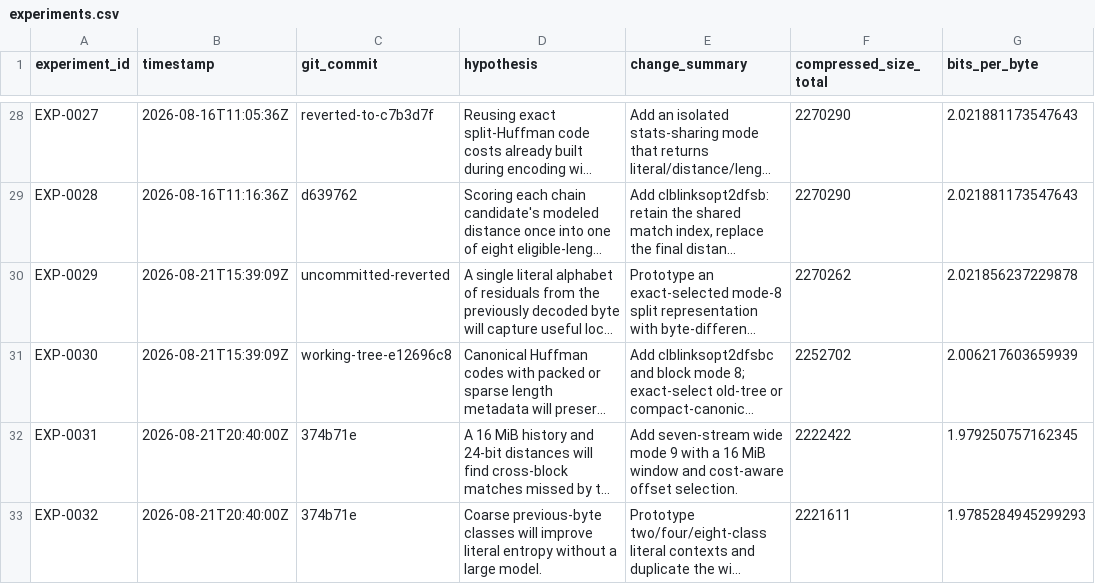
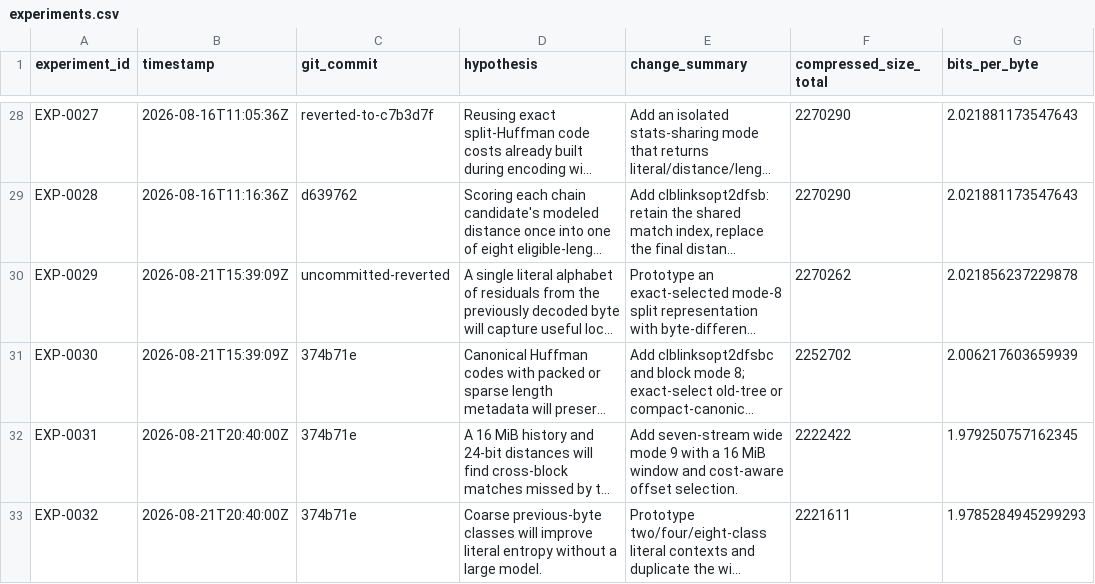
Before and after one commit to eonurk/Bite, a CSV file: experiments.csv, drawn as a sheet; only a part is shown, gaps mark what is left out; long unchanged cells end in …; the diff names each change by its address in the sheet, - before the commit and + after, or states it on an @@ line.

```diff
--- a/experiments.csv
+++ b/experiments.csv
-C31 (git_commit): working-tree-e12696c8
+C31 (git_commit): 374b71e
```
